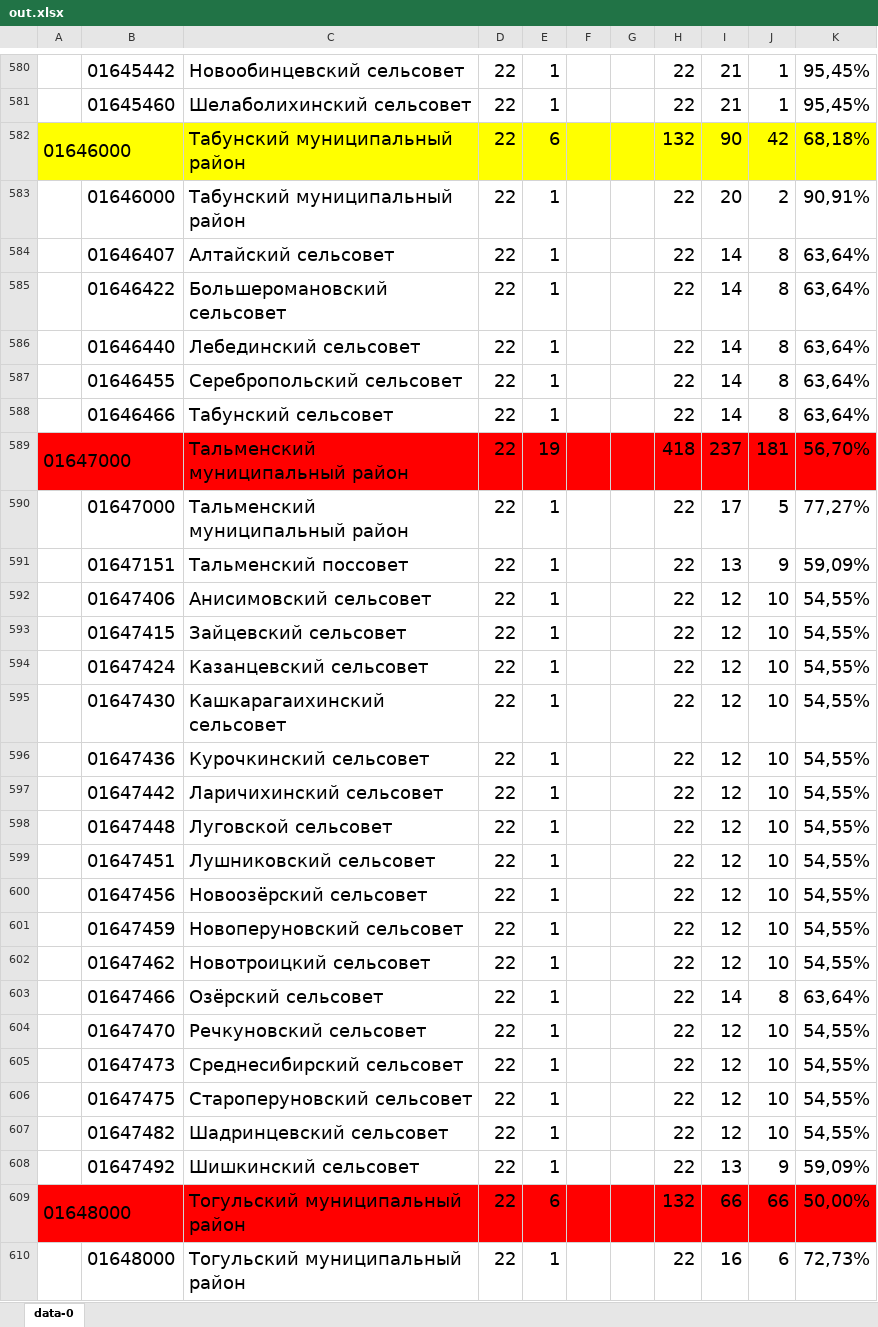
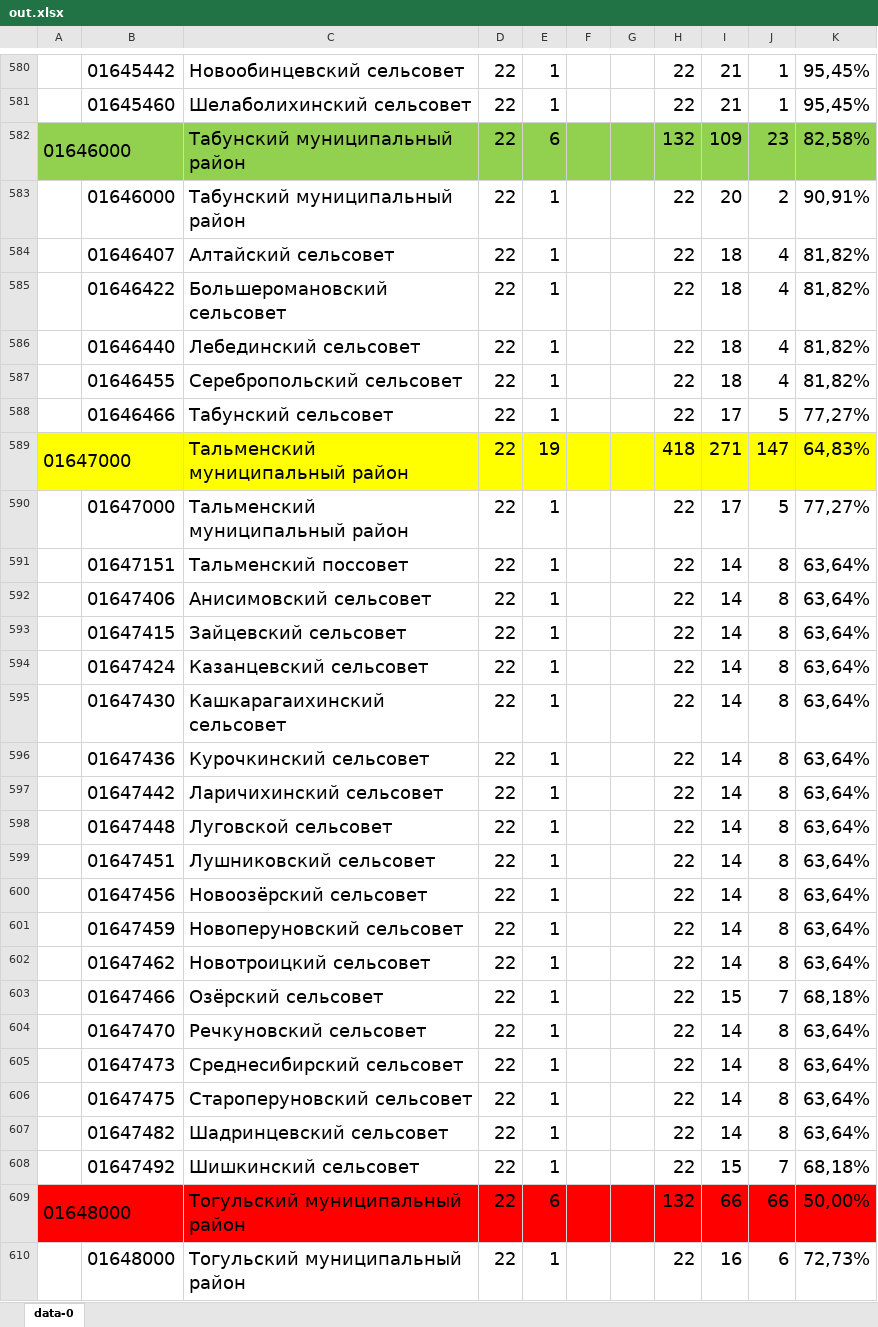
Before and after one commit to Vigi73/epbs, an Excel workbook: out.xlsx, sheet data-0, drawn as a sheet; only a part is shown, gaps mark what is left out; values as stored, in another font and other column widths than the file's, no borders; charts and pictures not drawn; the diff covers the shown part only; the diff names each change by its address in the sheet, - before the commit and + after, or states it on an @@ line.

```diff
--- a/out.xlsx (sheet data-0)
+++ b/out.xlsx (sheet data-0)
-A582:K582 fill: #FFFF00
+A582:K582 fill: #92D050
-I582: 90
+I582: 109
-J582: 42
+J582: 23
-K582: 68,18%
+K582: 82,58%
-I584:I587: 14
+I584:I587: 18
-J584:J587: 8
+J584:J587: 4
-K584:K587: 63,64%
+K584:K587: 81,82%
-I588: 14
+I588: 17
-J588: 8
+J588: 5
-K588: 63,64%
+K588: 77,27%
-A589:K589 fill: #FF0000
+A589:K589 fill: #FFFF00
-I589: 237
+I589: 271
-J589: 181
+J589: 147
-K589: 56,70%
+K589: 64,83%
-I591: 13
+I591: 14
-J591: 9
+J591: 8
-K591: 59,09%
+K591: 63,64%
-I592:I602: 12
+I592:I602: 14
-J592:J602: 10
+J592:J602: 8
-K592:K602: 54,55%
+K592:K602: 63,64%
-I603: 14
+I603: 15
-J603: 8
+J603: 7
-K603: 63,64%
+K603: 68,18%
-I604:I607: 12
+I604:I607: 14
-J604:J607: 10
+J604:J607: 8
-K604:K607: 54,55%
+K604:K607: 63,64%
-I608: 13
+I608: 15
-J608: 9
+J608: 7
-K608: 59,09%
+K608: 68,18%
```
Also changed, not shown: 709 edited cells and cell formats elsewhere in this sheet, charts or pictures.
